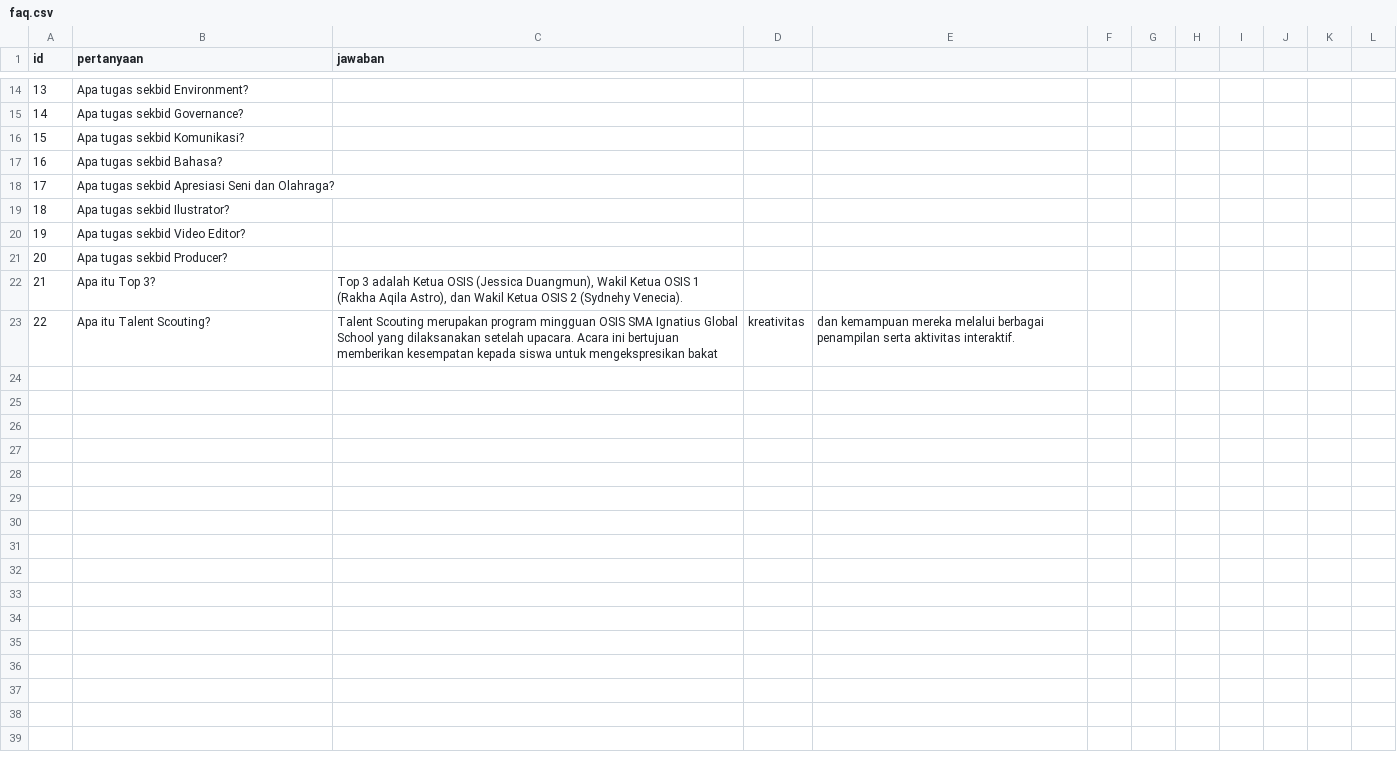
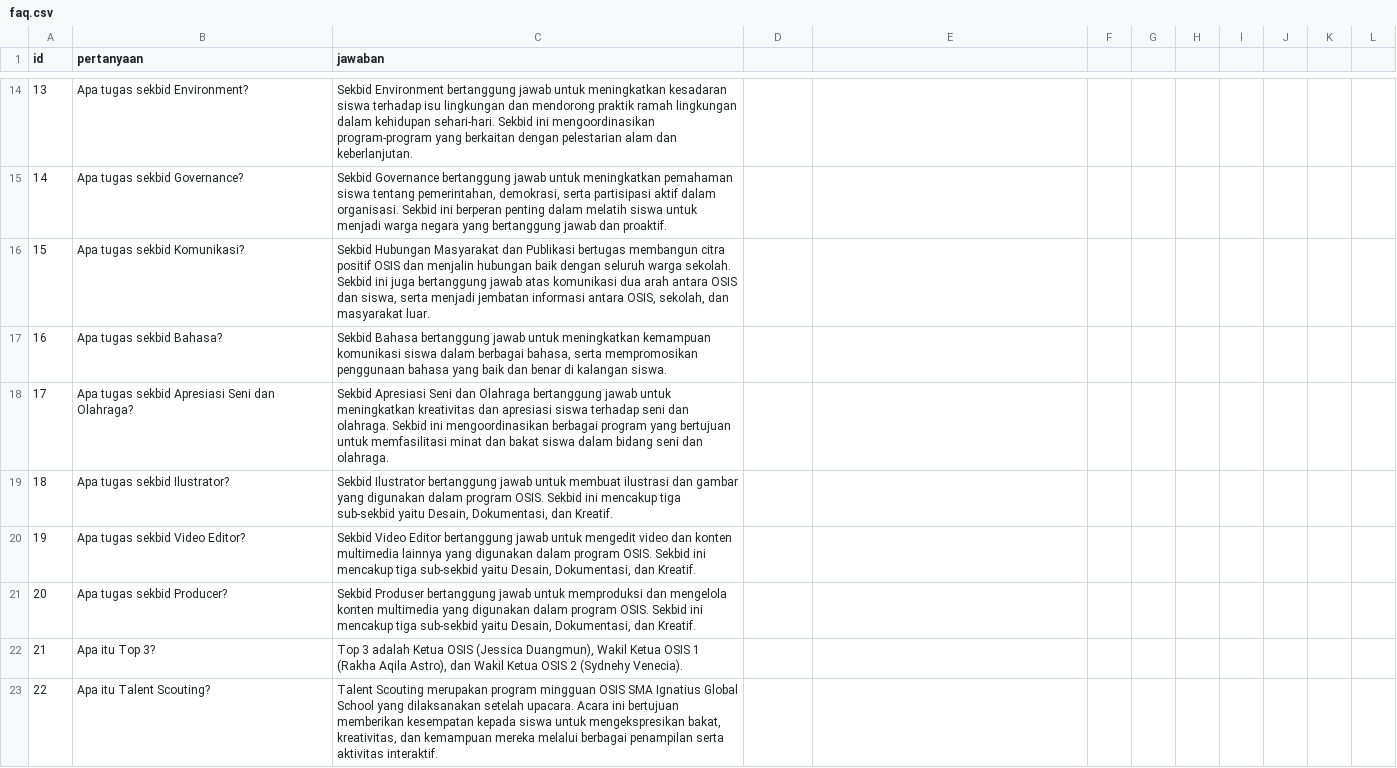
Before and after one commit to Georgearr/ai-web-ardraxis, a CSV file: backend/data/faq.csv, drawn as a sheet; only a part is shown, gaps mark what is left out; the diff covers the shown part only.

```diff
--- a/backend/data/faq.csv
+++ b/backend/data/faq.csv
@@ -14,10 +14,10 @@ id,pertanyaan,jawaban
-13,Apa tugas sekbid Environment?,
-14,Apa tugas sekbid Governance?,
-15,Apa tugas sekbid Komunikasi?,
-16,Apa tugas sekbid Bahasa?,
-17,Apa tugas sekbid Apresiasi Seni dan Olahraga?,
-18,Apa tugas sekbid Ilustrator?,
-19,Apa tugas sekbid Video Editor?,
-20,Apa tugas sekbid Producer?,
+13,Apa tugas sekbid Environment?, "Sekbid Environment bertanggung jawab untuk meningkatkan kesadaran siswa terhadap isu lingkungan dan mendorong praktik ramah lingkungan dalam kehidupan sehari-hari. Sekbid ini mengoordinasikan program-program yang berkaitan dengan pelestarian alam dan keberlanjutan."
+14,Apa tugas sekbid Governance?, "Sekbid Governance bertanggung jawab untuk meningkatkan pemahaman siswa tentang pemerintahan, demokrasi, serta partisipasi aktif dalam organisasi. Sekbid ini berperan penting dalam melatih siswa untuk menjadi warga negara yang bertanggung jawab dan proaktif."
+15,Apa tugas sekbid Komunikasi?, "Sekbid Hubungan Masyarakat dan Publikasi bertugas membangun citra positif OSIS dan menjalin hubungan baik dengan seluruh warga sekolah. Sekbid ini juga bertanggung jawab atas komunikasi dua arah antara OSIS dan siswa, serta menjadi jembatan informasi antara OSIS, sekolah, dan masyarakat luar."
+16,Apa tugas sekbid Bahasa?,"Sekbid Bahasa bertanggung jawab untuk meningkatkan kemampuan komunikasi siswa dalam berbagai bahasa, serta mempromosikan penggunaan bahasa yang baik dan benar di kalangan siswa."
+17,Apa tugas sekbid Apresiasi Seni dan Olahraga?,"Sekbid Apresiasi Seni dan Olahraga bertanggung jawab untuk meningkatkan kreativitas dan apresiasi siswa terhadap seni dan olahraga. Sekbid ini mengoordinasikan berbagai program yang bertujuan untuk memfasilitasi minat dan bakat siswa dalam bidang seni dan olahraga."
+18,Apa tugas sekbid Ilustrator?, "Sekbid Ilustrator bertanggung jawab untuk membuat ilustrasi dan gambar yang digunakan dalam program OSIS. Sekbid ini mencakup tiga sub-sekbid yaitu Desain, Dokumentasi, dan Kreatif."
+19,Apa tugas sekbid Video Editor?,"Sekbid Video Editor bertanggung jawab untuk mengedit video dan konten multimedia lainnya yang digunakan dalam program OSIS. Sekbid ini mencakup tiga sub-sekbid yaitu Desain, Dokumentasi, dan Kreatif."
+20,Apa tugas sekbid Producer?,"Sekbid Produser bertanggung jawab untuk memproduksi dan mengelola konten multimedia yang digunakan dalam program OSIS. Sekbid ini mencakup tiga sub-sekbid yaitu Desain, Dokumentasi, dan Kreatif."
 21,Apa itu Top 3?,"Top 3 adalah Ketua OSIS (Jessica Duangmun), Wakil Ketua OSIS 1 (Rakha Aqila Astro), dan Wakil Ketua OSIS 2 (Sydnehy Venecia)."
-22,Apa itu Talent Scouting?,Talent Scouting merupakan program mingguan OSIS SMA Ignatius Global School yang dilaksanakan setelah upacara. Acara ini bertujuan memberikan kesempatan kepada siswa untuk mengekspresikan bakat, kreativitas, dan kemampuan mereka melalui berbagai penampilan serta aktivitas interaktif.
+22,Apa itu Talent Scouting?,"Talent Scouting merupakan program mingguan OSIS SMA Ignatius Global School yang dilaksanakan setelah upacara. Acara ini bertujuan memberikan kesempatan kepada siswa untuk mengekspresikan bakat, kreativitas, dan kemampuan mereka melalui berbagai penampilan serta aktivitas interaktif."
```
Also changed, not shown: 32 edited cells elsewhere in this file, backend/data/members.csv, 4 other files.
